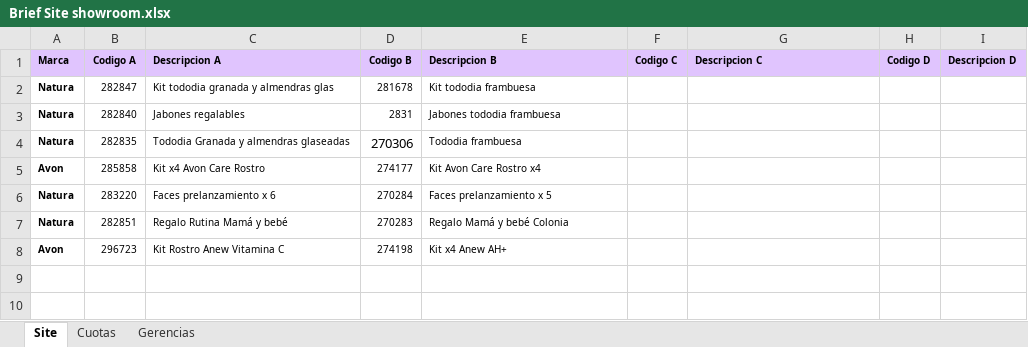
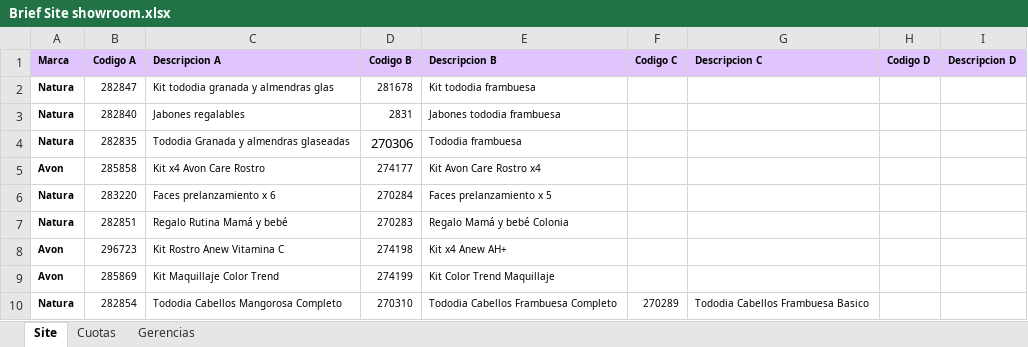
Before and after one commit to deciclomonitoreo-hub/Navidad, an Excel workbook: Brief Site showroom.xlsx, sheet Site, drawn as a sheet; values as stored, in another font and other column widths than the file's, no borders; charts and pictures not drawn; the diff names each change by its address in the sheet, - before the commit and + after, or states it on an @@ line.

```diff
--- a/Brief Site showroom.xlsx (sheet Site)
+++ b/Brief Site showroom.xlsx (sheet Site)
+row 9: Avon | 285869 | Kit Maquillaje Color Trend | 274199 | Kit Color Trend Maquillaje
+row 10: Natura | 282854 | Tododia Cabellos Mangorosa Completo | 270310 | Tododia Cabellos Frambuesa Completo | 270289 | Tododia Cabellos Frambuesa Basico
```
Also changed, not shown: sheet Cuotas, 7 other files.
